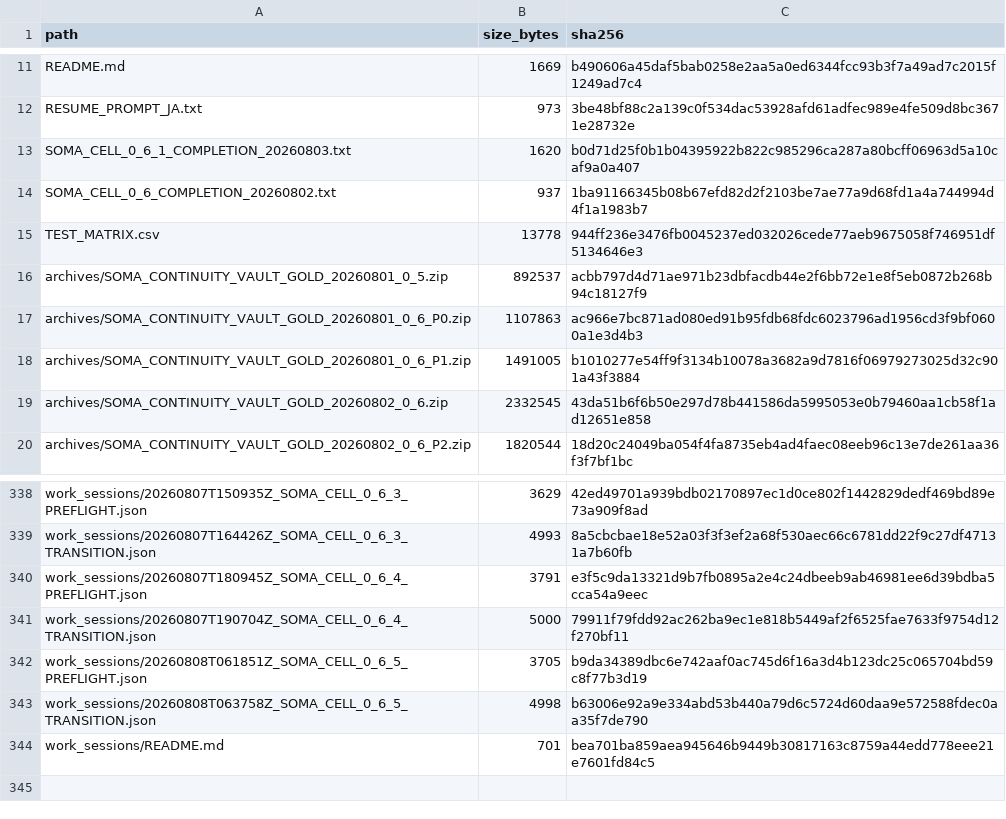
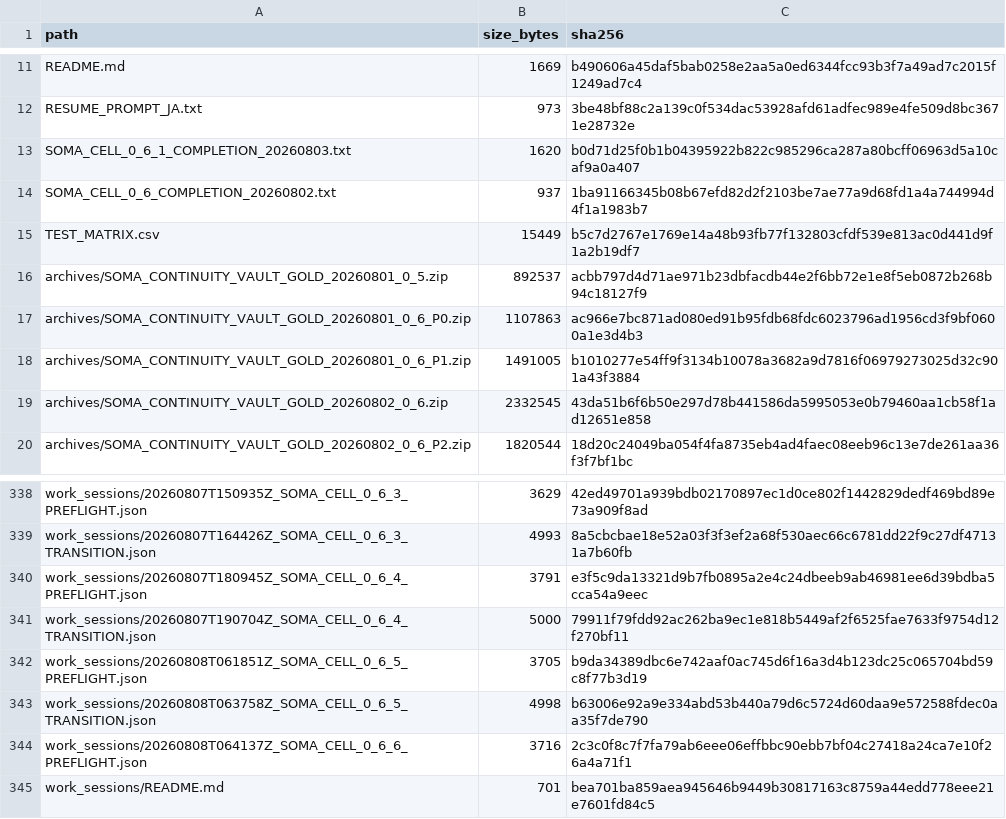
Before and after one commit to halc8312/soma-cell, a CSV file: manifests/FILE_REGISTRY.csv, drawn as a sheet; only a part is shown, gaps mark what is left out.

```diff
--- a/manifests/FILE_REGISTRY.csv
+++ b/manifests/FILE_REGISTRY.csv
@@ -14,3 +14,3 @@ SOMA_CELL_0_6_1_COMPLETION_20260803.txt,1620,b0d71d25f0b1b04395922b822c985296ca2
 SOMA_CELL_0_6_COMPLETION_20260802.txt,937,1ba91166345b08b67efd82d2f2103be7ae77a9d68fd1a4a744994d4f1a1983b7
-TEST_MATRIX.csv,13778,944ff236e3476fb0045237ed032026cede77aeb9675058f746951df5134646e3
+TEST_MATRIX.csv,15449,b5c7d2767e1769e14a48b93fb77f132803cfdf539e813ac0d441d9f1a2b19df7
 archives/SOMA_CONTINUITY_VAULT_GOLD_20260801_0_5.zip,892537,acbb797d4d71ae971b23dbfacdb44e2f6bb72e1e8f5eb0872b268b94c18127f9
@@ -343,2 +343,3 @@ work_sessions/20260808T061851Z_SOMA_CELL_0_6_5_PREFLIGHT.json,3705,b9da34389dbc6
 work_sessions/20260808T063758Z_SOMA_CELL_0_6_5_TRANSITION.json,4998,b63006e92a9e334abd53b440a79d6c5724d60daa9e572588fdec0aa35f7de790
+work_sessions/20260808T064137Z_SOMA_CELL_0_6_6_PREFLIGHT.json,3716,2c3c0f8c7f7fa79ab6eee06effbbc90ebb7bf04c27418a24ca7e10f26a4a71f1
 work_sessions/README.md,701,bea701ba859aea945646b9449b30817163c8759a44edd778eee21e7601fd84c5
```
Also changed, not shown: TEST_MATRIX.csv, 2 other files.
